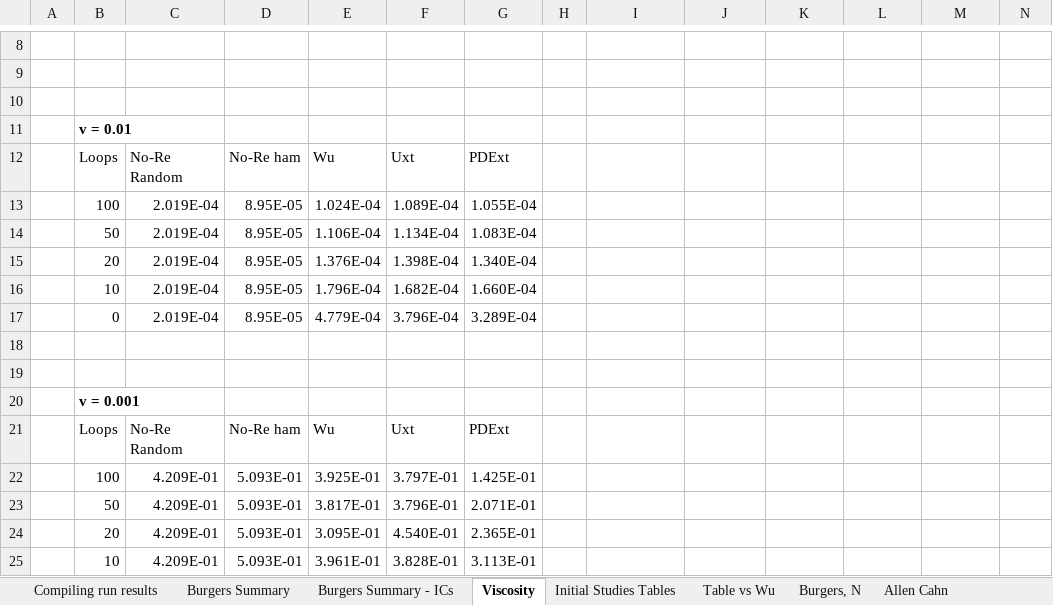
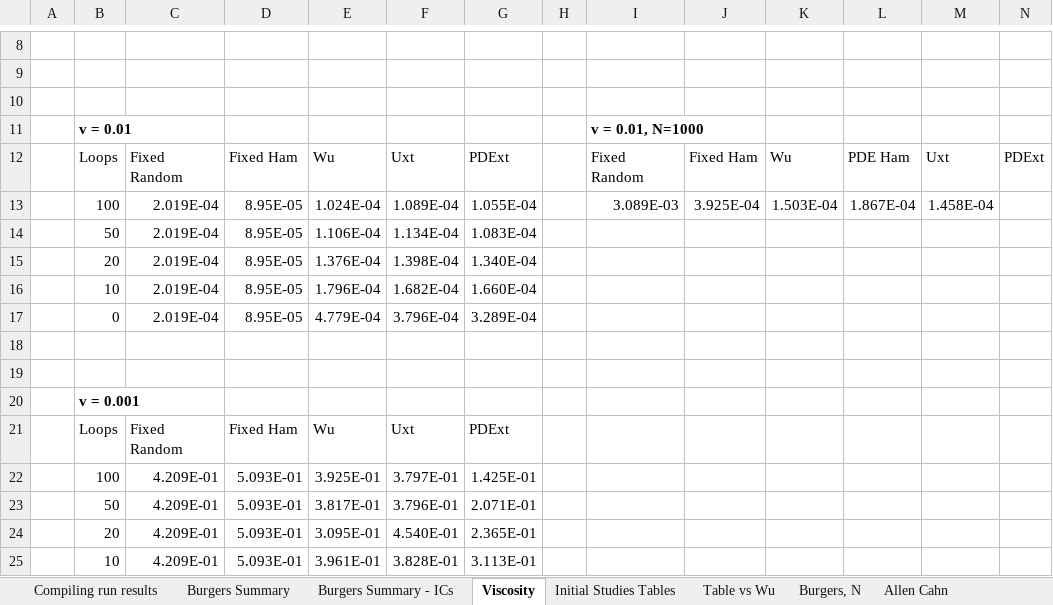
Before and after one commit to JLFlorido/pinn-sampling, an Excel workbook: results/spreadsheets/Results Overview.xlsx, sheet Viscosity, drawn as a sheet; only a part is shown, gaps mark what is left out; values as stored, in another font and other column widths than the file's, no borders; charts and pictures not drawn; removed rows and columns are numbered as before the commit, all else as after; the diff names each change by its address in the sheet, - before the commit and + after, or states it on an @@ line.

```diff
--- a/results/spreadsheets/Results Overview.xlsx (sheet Viscosity)
+++ b/results/spreadsheets/Results Overview.xlsx (sheet Viscosity)
-I11: (empty)
+I11: v = 0.01, N=1000
-row 12:  | Loops | No-Re Random | No-Re ham | Wu | Uxt | PDExt
+row 12:  | Loops | Fixed Random | Fixed Ham | Wu | Uxt | PDExt |  | Fixed Random | Fixed Ham | Wu | PDE Ham | Uxt | PDExt
-I13: (empty)
+I13: 3.089E-03
-J13: (empty)
+J13: 3.925E-04
-K13: (empty)
+K13: 1.503E-04
-L13: (empty)
+L13: 1.867E-04
-M13: (empty)
+M13: 1.458E-04
-C21: No-Re Random
+C21: Fixed Random
-D21: No-Re ham
+D21: Fixed Ham
```
Also changed, not shown: sheet Allen Cahn, charts or pictures, results/spreadsheets/Results - Allen Cahn.xlsx, results/spreadsheets/Results - Burgers Viscosity.xlsx, 26 other files.
